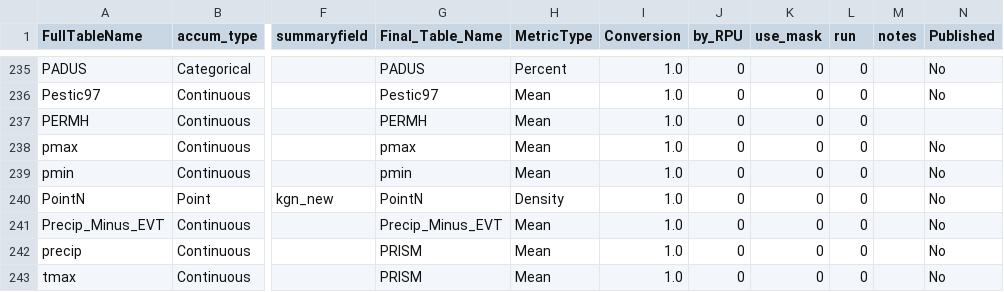
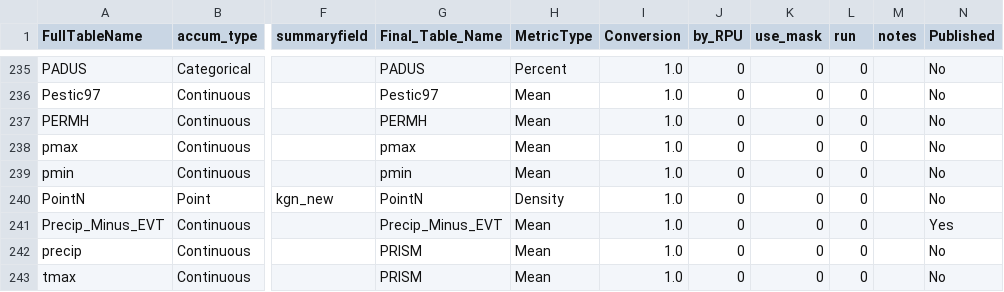
Before and after one commit to USEPA/StreamCat, a CSV file: ControlTable_StreamCat.csv, drawn as a sheet; only a part is shown, gaps mark what is left out; the diff covers the shown part only; the diff names each change by its address in the sheet, - before the commit and + after, or states it on an @@ line.

Commit message:
update Published in Control, use HTTPS/bs4 for identifying published

```diff
--- a/ControlTable_StreamCat.csv
+++ b/ControlTable_StreamCat.csv
-N237 (Published): (empty)
+N237 (Published): No
-N241 (Published): No
+N241 (Published): Yes
```
Also changed, not shown: 11 edited cells elsewhere in this file, 1 other file.
